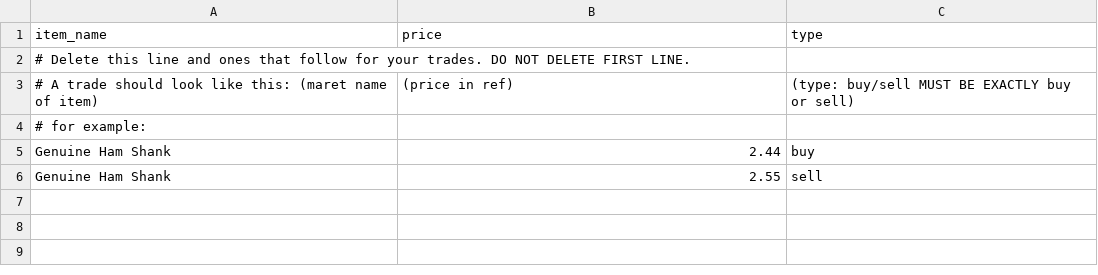
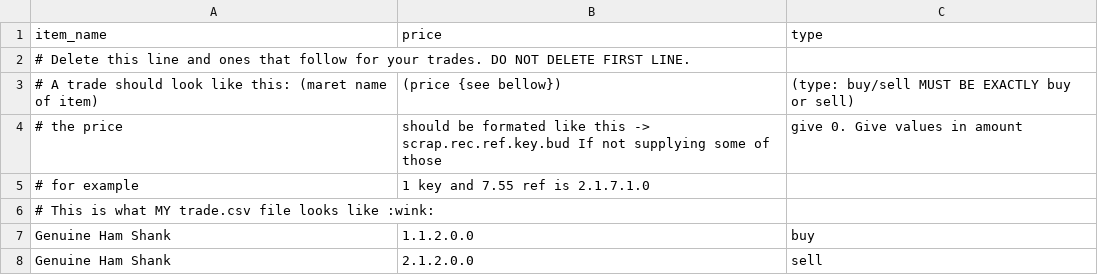
Before and after one commit to mninc/tf2-trade-bot, a CSV file: trade.csv, drawn as a sheet.

Commit message:
Changed input value
yay

```diff
--- a/trade.csv
+++ b/trade.csv
@@ -2,5 +2,7 @@ item_name,price,type
 # Delete this line and ones that follow for your trades. DO NOT DELETE FIRST LINE.
-# A trade should look like this: (maret name of item), (price in ref), (type: buy/sell MUST BE EXACTLY buy or sell)
-# for example:
-Genuine Ham Shank, 2.44, buy
-Genuine Ham Shank, 2.55, sell
+# A trade should look like this: (maret name of item), (price {see bellow}), (type: buy/sell MUST BE EXACTLY buy or sell)
+# the price, should be formated like this -> scrap.rec.ref.key.bud If not supplying some of those, give 0. Give values in amount
+# for example, 1 key and 7.55 ref is 2.1.7.1.0
+# This is what MY trade.csv file looks like :wink:
+Genuine Ham Shank, 1.1.2.0.0, buy
+Genuine Ham Shank, 2.1.2.0.0, sell
```
